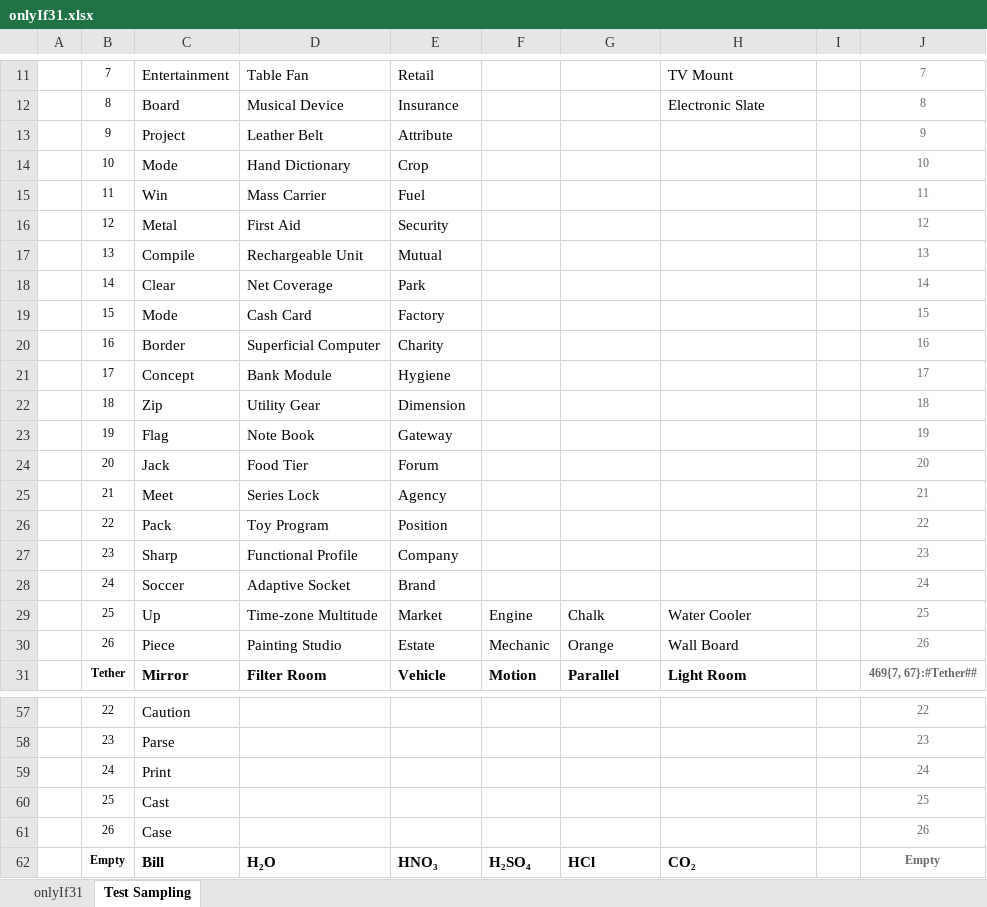
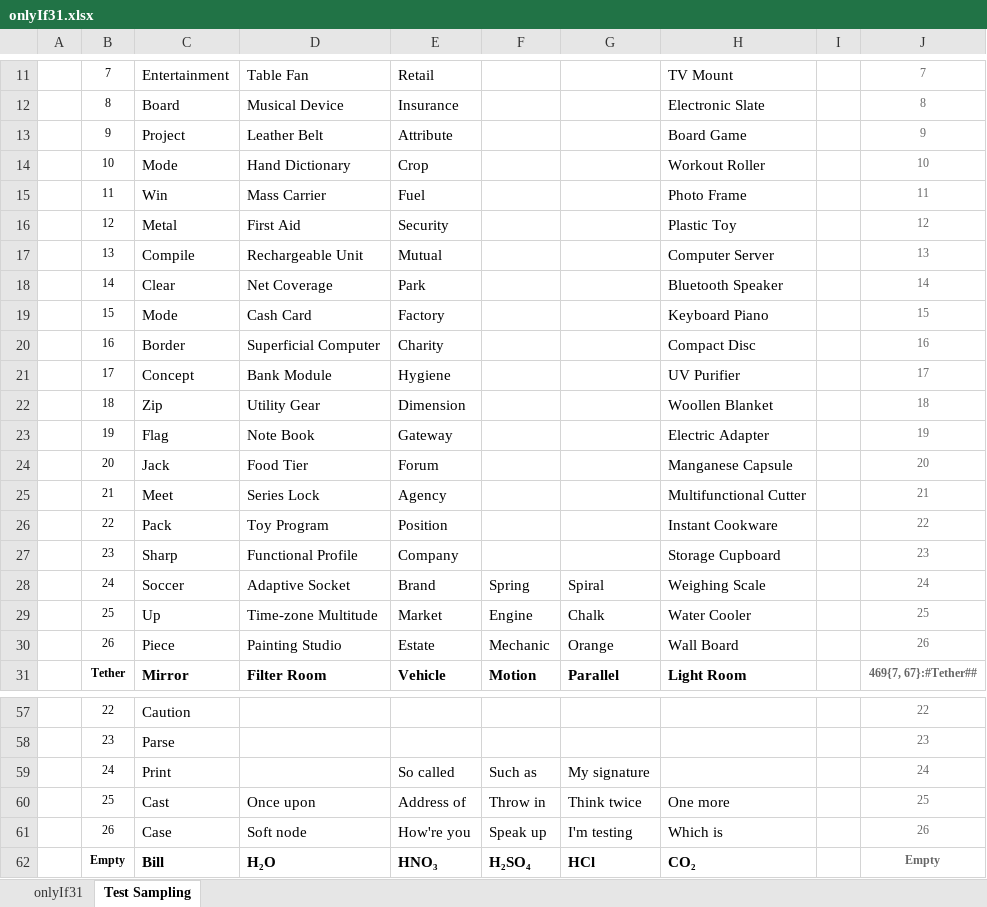
Before and after one commit to openroot/onlyIf31, an Excel workbook: onlyIf31/asset/onlyIf31.xlsx, sheet Test Sampling, drawn as a sheet; only a part is shown, gaps mark what is left out; values as stored, in another font and other column widths than the file's, no borders; charts and pictures not drawn; the diff names each change by its address in the sheet, - before the commit and + after, or states it on an @@ line.

```diff
--- a/onlyIf31/asset/onlyIf31.xlsx (sheet Test Sampling)
+++ b/onlyIf31/asset/onlyIf31.xlsx (sheet Test Sampling)
-H13: (empty)
+H13: Board Game
-H14: (empty)
+H14: Workout Roller
-H15: (empty)
+H15: Photo Frame
-H16: (empty)
+H16: Plastic Toy
-H17: (empty)
+H17: Computer Server
-H18: (empty)
+H18: Bluetooth Speaker
-H19: (empty)
+H19: Keyboard Piano
-H20: (empty)
+H20: Compact Disc
-H21: (empty)
+H21: UV Purifier
-H22: (empty)
+H22: Woollen Blanket
-H23: (empty)
+H23: Electric Adapter
-H24: (empty)
+H24: Manganese Capsule
-H25: (empty)
+H25: Multifunctional Cutter
-H26: (empty)
+H26: Instant Cookware
-H27: (empty)
+H27: Storage Cupboard
-F28: (empty)
+F28: Spring
-G28: (empty)
+G28: Spiral
-H28: (empty)
+H28: Weighing Scale
-E59: (empty)
+E59: So called
-F59: (empty)
+F59: Such as
-G59: (empty)
+G59: My signature
-D60: (empty)
+D60: Once upon
-E60: (empty)
+E60: Address of
-F60: (empty)
+F60: Throw in
-G60: (empty)
+G60: Think twice
-H60: (empty)
+H60: One more
-D61: (empty)
+D61: Soft node
-E61: (empty)
+E61: How're you
-F61: (empty)
+F61: Speak up
-G61: (empty)
+G61: I'm testing
-H61: (empty)
+H61: Which is
```
Also changed, not shown: 5 other files.
